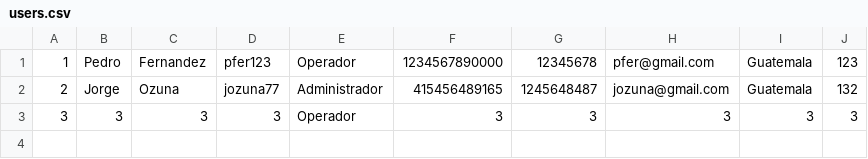
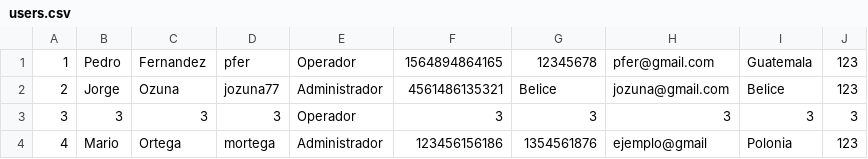
Before and after one commit to cpktr/QuickShop, a CSV file: users.csv, drawn as a sheet.

```diff
--- a/users.csv
+++ b/users.csv
@@ -1,3 +1,4 @@
-1,Pedro,Fernandez,pfer123,Operador,1234567890000,12345678,pfer@gmail.com,Guatemala,123
-2,Jorge,Ozuna,jozuna77,Administrador,415456489165,1245648487,jozuna@gmail.com,Guatemala,132
+1,Pedro,Fernandez,pfer,Operador,1564894864165,12345678,pfer@gmail.com,Guatemala,123
+2,Jorge,Ozuna,jozuna77,Administrador,4561486135321,Belice,jozuna@gmail.com,Belice,123
 3,3,3,3,Operador,3,3,3,3,3
+4,Mario,Ortega,mortega,Administrador,123456156186,1354561876,ejemplo@gmail,Polonia,123
```
Also changed, not shown: 9 other files.
